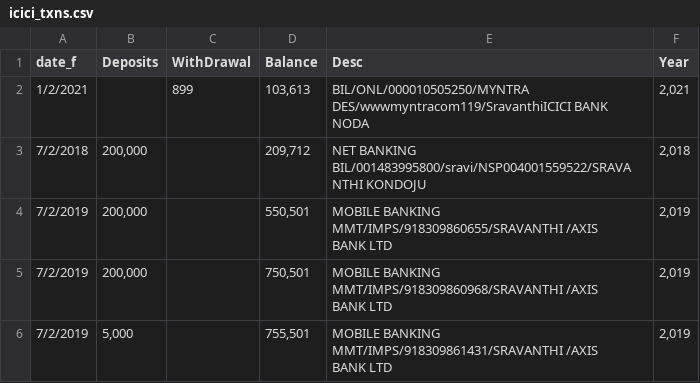
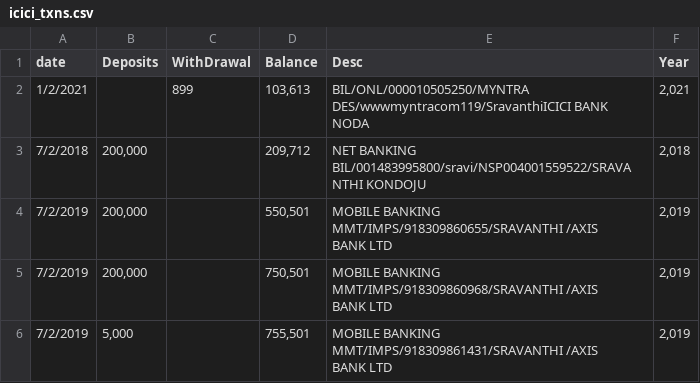
Before and after one commit to rakeshkolloju/Pluralsight, a CSV file: icici_txns.csv, drawn as a sheet; only a part is shown.

Commit message:
Update icici_txns.csv

```diff
--- a/icici_txns.csv
+++ b/icici_txns.csv
@@ -1,2 +1,2 @@
-date_f, Deposits , WithDrawal , Balance ,Desc,Year,,
+date, Deposits , WithDrawal , Balance ,Desc,Year,,
 1/2/2021,,899,"103,613"," BIL/ONL/000010505250/MYNTRA
```
